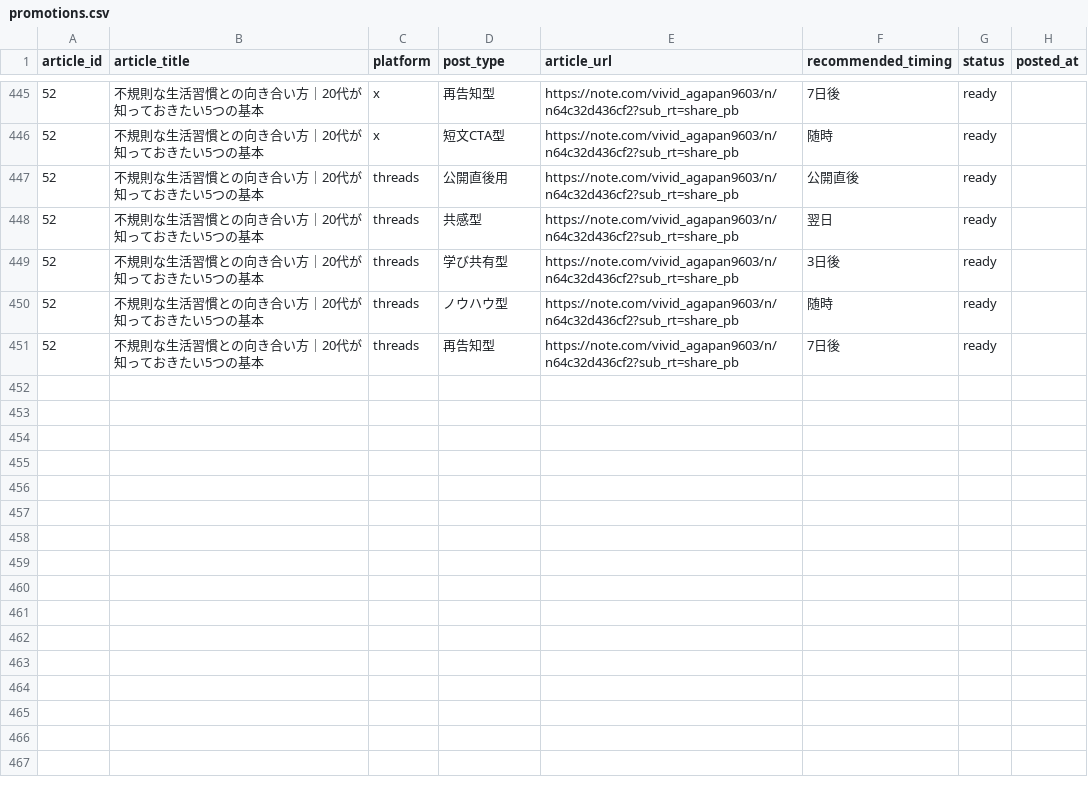
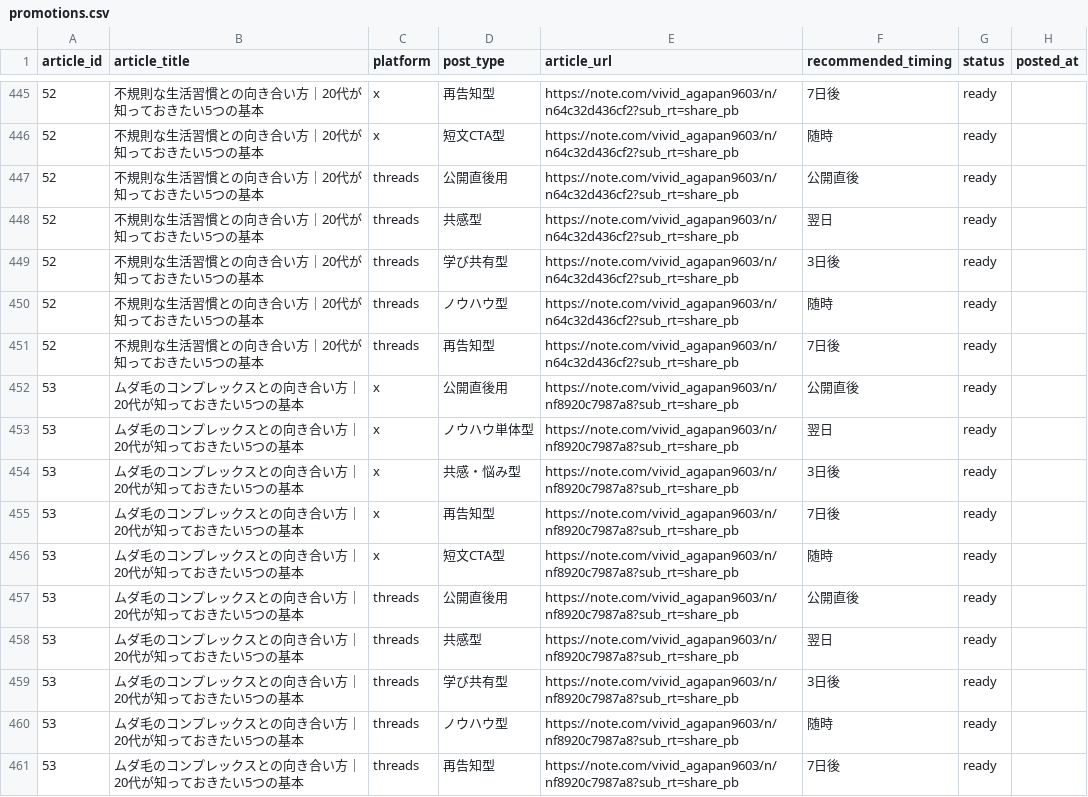
Before and after one commit to ryunosukes0820-ai/ai-side-business, a CSV file: note-auto/social/promotions.csv, drawn as a sheet; only a part is shown, gaps mark what is left out.

Commit message:
Add article 53: ムダ毛のコンプレックスとの向き合い方

```diff
--- a/note-auto/social/promotions.csv
+++ b/note-auto/social/promotions.csv
@@ -451 +451,11 @@ article_id,article_title,platform,post_type,article_url,recommended_timing,statu
 52,不規則な生活習慣との向き合い方｜20代が知っておきたい5つの基本,threads,再告知型,https://note.com/vivid_agapan9603/n/n64c32d436cf2?sub_rt=share_pb,7日後,ready,
+53,ムダ毛のコンプレックスとの向き合い方｜20代が知っておきたい5つの基本,x,公開直後用,https://note.com/vivid_agapan9603/n/nf8920c7987a8?sub_rt=share_pb,公開直後,ready,
+53,ムダ毛のコンプレックスとの向き合い方｜20代が知っておきたい5つの基本,x,ノウハウ単体型,https://note.com/vivid_agapan9603/n/nf8920c7987a8?sub_rt=share_pb,翌日,ready,
+53,ムダ毛のコンプレックスとの向き合い方｜20代が知っておきたい5つの基本,x,共感・悩み型,https://note.com/vivid_agapan9603/n/nf8920c7987a8?sub_rt=share_pb,3日後,ready,
+53,ムダ毛のコンプレックスとの向き合い方｜20代が知っておきたい5つの基本,x,再告知型,https://note.com/vivid_agapan9603/n/nf8920c7987a8?sub_rt=share_pb,7日後,ready,
+53,ムダ毛のコンプレックスとの向き合い方｜20代が知っておきたい5つの基本,x,短文CTA型,https://note.com/vivid_agapan9603/n/nf8920c7987a8?sub_rt=share_pb,随時,ready,
+53,ムダ毛のコンプレックスとの向き合い方｜20代が知っておきたい5つの基本,threads,公開直後用,https://note.com/vivid_agapan9603/n/nf8920c7987a8?sub_rt=share_pb,公開直後,ready,
+53,ムダ毛のコンプレックスとの向き合い方｜20代が知っておきたい5つの基本,threads,共感型,https://note.com/vivid_agapan9603/n/nf8920c7987a8?sub_rt=share_pb,翌日,ready,
+53,ムダ毛のコンプレックスとの向き合い方｜20代が知っておきたい5つの基本,threads,学び共有型,https://note.com/vivid_agapan9603/n/nf8920c7987a8?sub_rt=share_pb,3日後,ready,
+53,ムダ毛のコンプレックスとの向き合い方｜20代が知っておきたい5つの基本,threads,ノウハウ型,https://note.com/vivid_agapan9603/n/nf8920c7987a8?sub_rt=share_pb,随時,ready,
+53,ムダ毛のコンプレックスとの向き合い方｜20代が知っておきたい5つの基本,threads,再告知型,https://note.com/vivid_agapan9603/n/nf8920c7987a8?sub_rt=share_pb,7日後,ready,
```
Also changed, not shown: note-auto/topics.csv, 3 other files.
